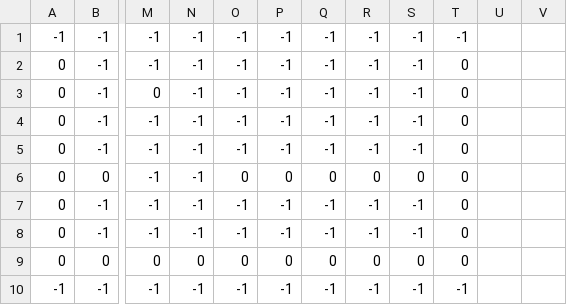
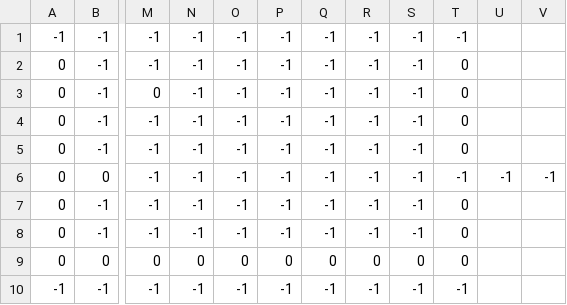
Before and after one commit to chgibb/symmetrical-guide, a CSV file: assets/Level1.csv, drawn as a sheet; only a part is shown, gaps mark what is left out; the diff names each change by its address in the sheet, - before the commit and + after, or states it on an @@ line.

Commit message:
Exxpanded level

```diff
--- a/assets/Level1.csv
+++ b/assets/Level1.csv
-O6: 0
+O6: -1
-P6: 0
+P6: -1
-Q6: 0
+Q6: -1
-R6: 0
+R6: -1
-S6: 0
+S6: -1
-T6: 0
+T6: -1
-U6: (empty)
+U6: -1
-V6: (empty)
+V6: -1
```
